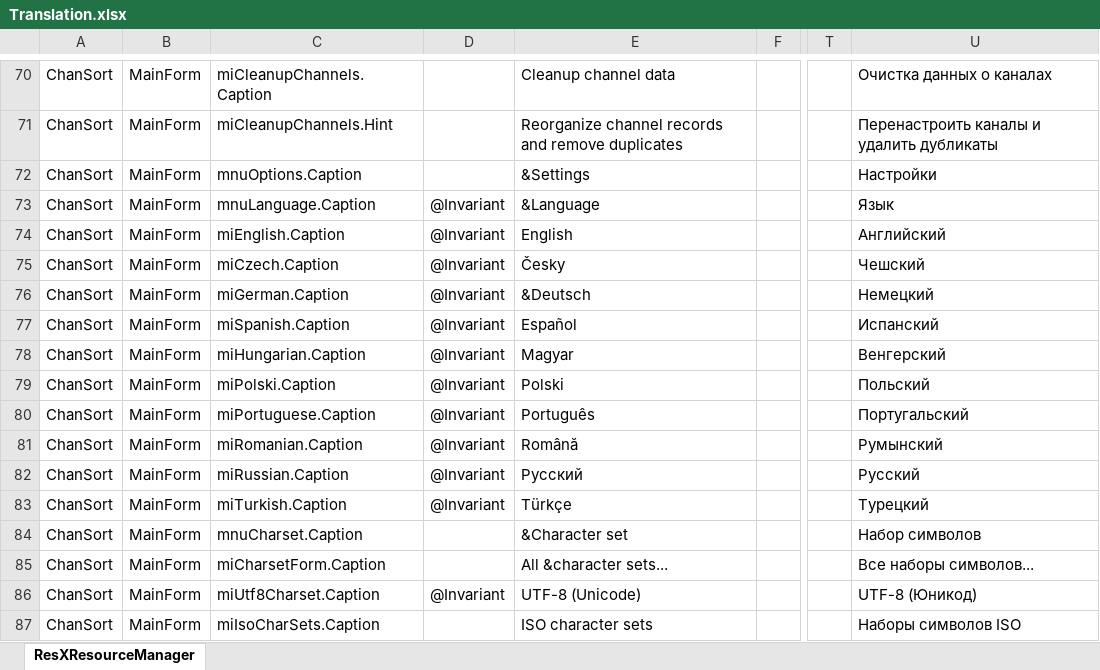
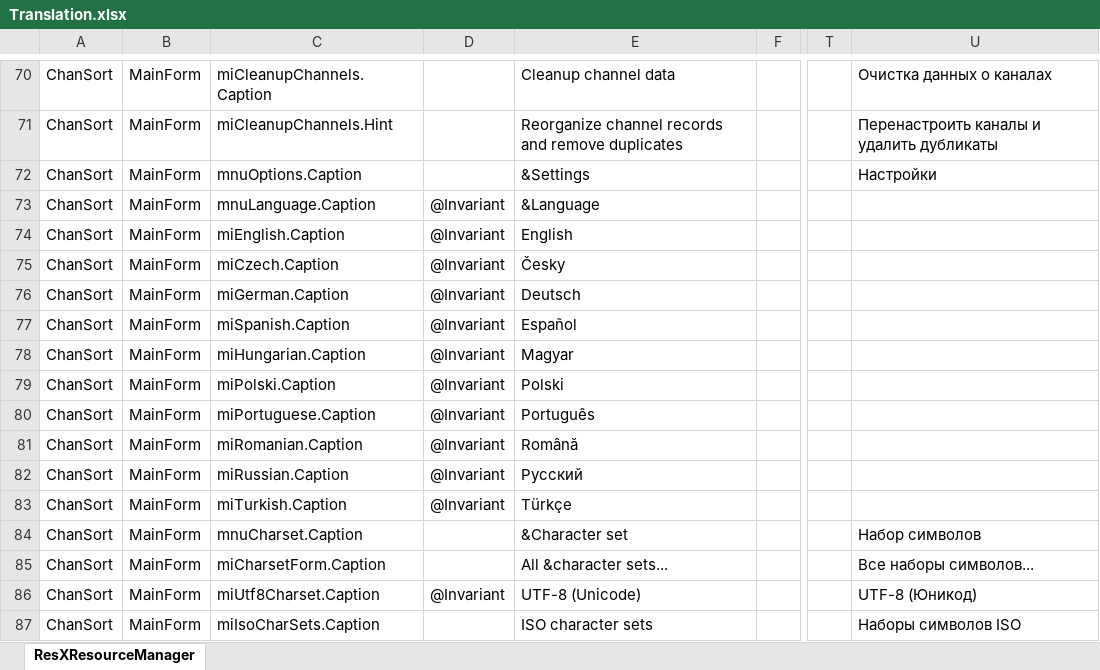
Before and after one commit to PredatH0r/ChanSort, an Excel workbook: source/Translation.xlsx, sheet ResXResourceManager, drawn as a sheet; only a part is shown, gaps mark what is left out; values as stored, in another font and other column widths than the file's, no borders; the diff names each change by its address in the sheet, - before the commit and + after, or states it on an @@ line.

Commit message:
- experimental support for Grundig and ChangHong atv\_cmdb.bin files (analog antenna and cable TV)
- Reference list dialog further optimized to fit 1920x1080 @150% or 1024x768 @100% screens
- re-imported translation file (to fix incorrect letters in language names like "Русский")
- upgrade to DevExpress 22.1 libraries

```diff
--- a/source/Translation.xlsx (sheet ResXResourceManager)
+++ b/source/Translation.xlsx (sheet ResXResourceManager)
-U73: Язык
+U73: (empty)
-U74: Английский
+U74: (empty)
-U75: Чешский
+U75: (empty)
-E76: &Deutsch
+E76: Deutsch
-U76: Немецкий
+U76: (empty)
-U77: Испанский
+U77: (empty)
-U78: Венгерский
+U78: (empty)
-U79: Польский
+U79: (empty)
-U80: Португальский
+U80: (empty)
-U81: Румынский
+U81: (empty)
-U82: Русский
+U82: (empty)
-U83: Турецкий
+U83: (empty)
```
Also changed, not shown: 46 other files.
